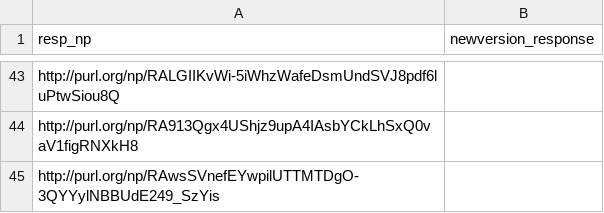
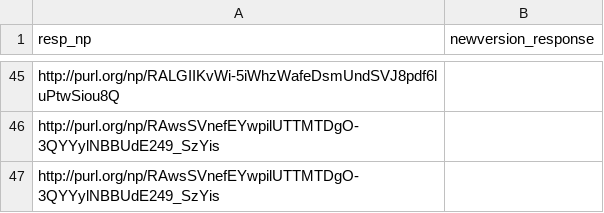
Before and after one commit to LaraHack/fpsi_analytics, a CSV file: sparql-results/cd-responses.csv, drawn as a sheet; only a part is shown, gaps mark what is left out; the diff covers the shown part only.

```diff
--- a/sparql-results/cd-responses.csv
+++ b/sparql-results/cd-responses.csv
@@ -43,3 +45,3 @@
 "http://purl.org/np/RALGIIKvWi-5iWhzWafeDsmUndSVJ8pdf6luPtwSiou8Q",
-"http://purl.org/np/RA913Qgx4UShjz9upA4IAsbYCkLhSxQ0vaV1figRNXkH8",
+"http://purl.org/np/RAwsSVnefEYwpilUTTMTDgO-3QYYylNBBUdE249_SzYis",
 "http://purl.org/np/RAwsSVnefEYwpilUTTMTDgO-3QYYylNBBUdE249_SzYis",
```
Also changed, not shown: 7 added rows, 5 removed rows and 9 moved rows elsewhere in this file, sparql-results/cd-response-to-review.csv, sparql-results/cd-reviews.csv, 6 other files.
